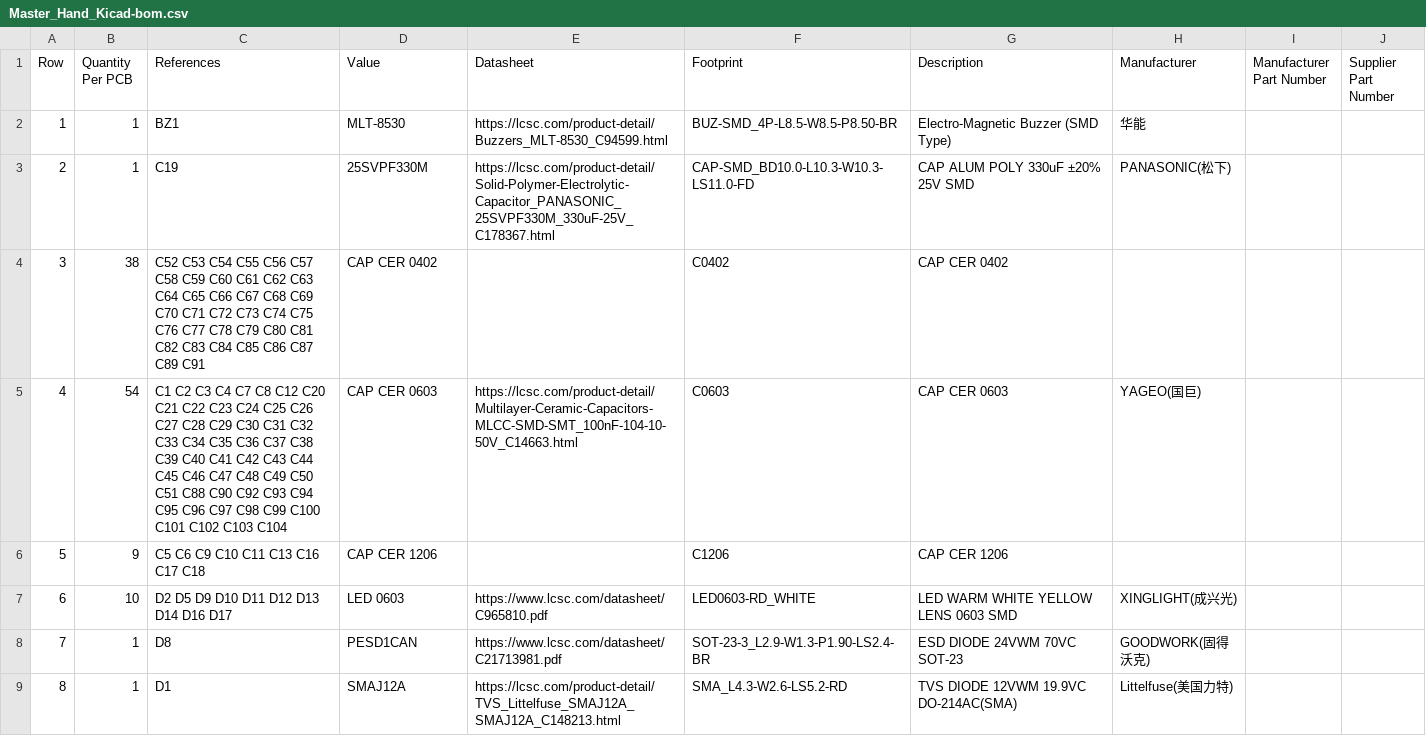
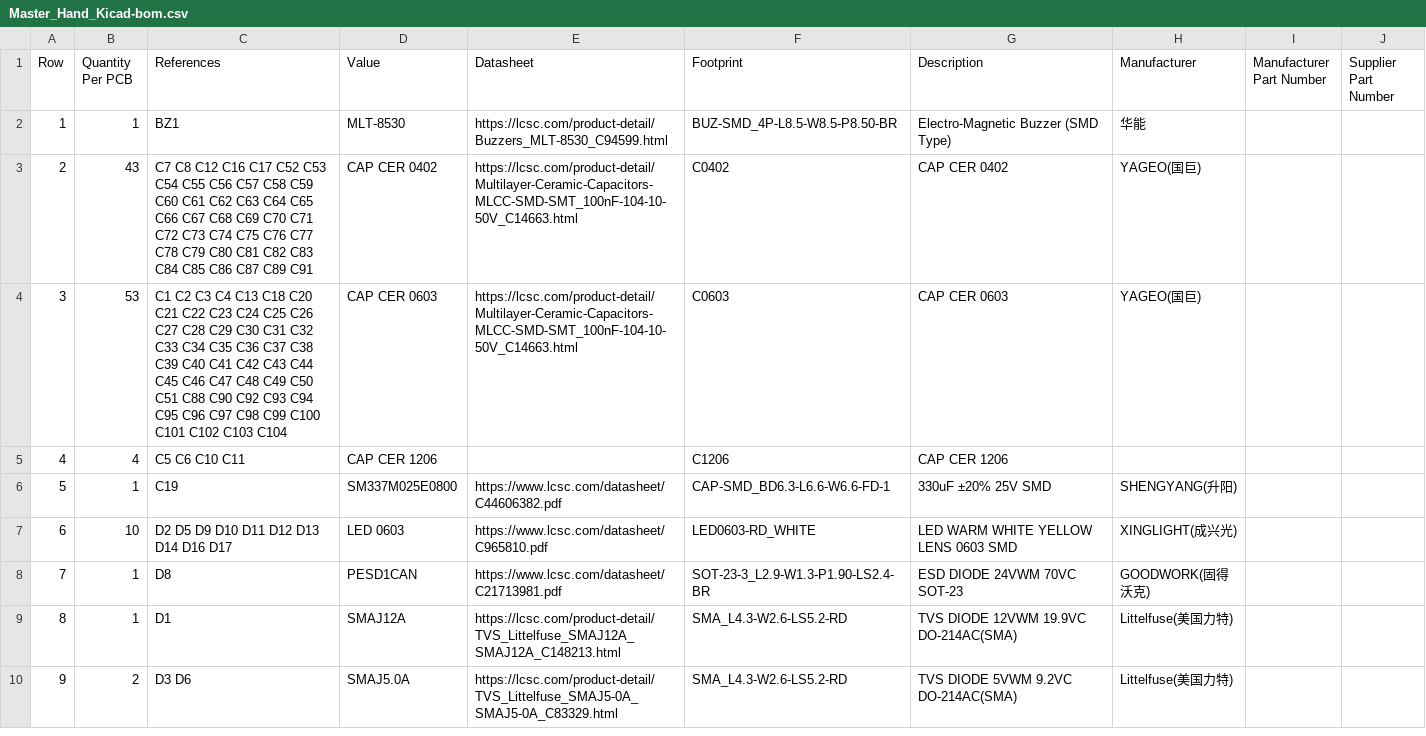
Before and after one commit to ducbin11903/MasterHand_Project_Kicad, a CSV file: Manufacturing/Assembly/Master_Hand_Kicad-bom.csv, drawn as a sheet; only a part is shown; the shorter side is filled out with more unchanged rows; the diff covers the shown part only.

```diff
--- a/Manufacturing/Assembly/Master_Hand_Kicad-bom.csv
+++ b/Manufacturing/Assembly/Master_Hand_Kicad-bom.csv
@@ -2,6 +2,6 @@ Row,Quantity Per PCB,References,Value,Datasheet,Footprint,Description,Manufactur
 1,1,BZ1,MLT-8530,https://lcsc.com/product-detail/Buzzers_MLT-8530_C94599.html,BUZ-SMD_4P-L8.5-W8.5-P8.50-BR,Electro-Magnetic Buzzer (SMD Type),华能,,
-2,1,C19,25SVPF330M,https://lcsc.com/product-detail/Solid-Polymer-Electrolytic-Capacitor_PANASONIC_25SVPF330M_330uF-25V_C178367.html,CAP-SMD_BD10.0-L10.3-W10.3-LS11.0-FD,CAP ALUM POLY 330uF ±20% 25V SMD,PANASONIC(松下),,
-3,38,C52 C53 C54 C55 C56 C57 C58 C59 C60 C61 C62 C63 C64 C65 C66 C67 C68 C69 C70 C71 C72 C73 C74 C75 C76 C77 C78 C79 C80 C81 C82 C83 C84 C85 C86 C87 C89 C91,CAP CER 0402,,C0402,CAP CER 0402,,,
-4,54,C1 C2 C3 C4 C7 C8 C12 C20 C21 C22 C23 C24 C25 C26 C27 C28 C29 C30 C31 C32 C33 C34 C35 C36 C37 C38 C39 C40 C41 C42 C43 C44 C45 C46 C47 C48 C49 C50 C51 C88 C90 C92 C93 C94 C95 C96 C97 C98 C99 C100 C101 C102 C103 C104,CAP CER 0603,https://lcsc.com/product-detail/Multilayer-Ceramic-Capacitors-MLCC-SMD-SMT_100nF-104-10-50V_C14663.html,C0603,CAP CER 0603,YAGEO(国巨),,
-5,9,C5 C6 C9 C10 C11 C13 C16 C17 C18,CAP CER 1206,,C1206,CAP CER 1206,,,
+2,43,C7 C8 C12 C16 C17 C52 C53 C54 C55 C56 C57 C58 C59 C60 C61 C62 C63 C64 C65 C66 C67 C68 C69 C70 C71 C72 C73 C74 C75 C76 C77 C78 C79 C80 C81 C82 C83 C84 C85 C86 C87 C89 C91,CAP CER 0402,https://lcsc.com/product-detail/Multilayer-Ceramic-Capacitors-MLCC-SMD-SMT_100nF-104-10-50V_C14663.html,C0402,CAP CER 0402,YAGEO(国巨),,
+3,53,C1 C2 C3 C4 C13 C18 C20 C21 C22 C23 C24 C25 C26 C27 C28 C29 C30 C31 C32 C33 C34 C35 C36 C37 C38 C39 C40 C41 C42 C43 C44 C45 C46 C47 C48 C49 C50 C51 C88 C90 C92 C93 C94 C95 C96 C97 C98 C99 C100 C101 C102 C103 C104,CAP CER 0603,https://lcsc.com/product-detail/Multilayer-Ceramic-Capacitors-MLCC-SMD-SMT_100nF-104-10-50V_C14663.html,C0603,CAP CER 0603,YAGEO(国巨),,
+4,4,C5 C6 C10 C11,CAP CER 1206,,C1206,CAP CER 1206,,,
+5,1,C19,SM337M025E0800,https://www.lcsc.com/datasheet/C44606382.pdf,CAP-SMD_BD6.3-L6.6-W6.6-FD-1,330uF ±20% 25V SMD,SHENGYANG(升阳),,
 6,10,D2 D5 D9 D10 D11 D12 D13 D14 D16 D17,LED 0603,https://www.lcsc.com/datasheet/C965810.pdf,LED0603-RD_WHITE,LED WARM WHITE YELLOW LENS 0603 SMD,XINGLIGHT(成兴光),,
```
Also changed, not shown: 6 edited cells elsewhere in this file, 26 other files.
